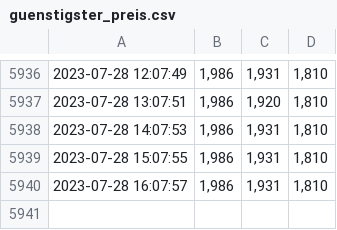
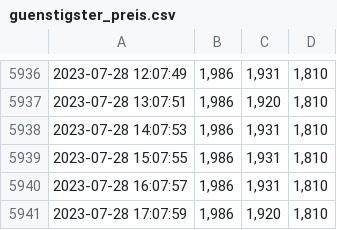
Before and after one commit to GermanPaul12/Petrol-Price-Scraper-Heidelberg-BeautifulSoup-Requests, a CSV file: guenstigster_preis.csv, drawn as a sheet; only a part is shown, gaps mark what is left out; the diff names each change by its address in the sheet, - before the commit and + after, or states it on an @@ line.

```diff
--- a/guenstigster_preis.csv
+++ b/guenstigster_preis.csv
+row 5941: 2023-07-28 17:07:59 | 1,986 | 1,920 | 1,810
```
Also changed, not shown: durchschnitts_preis.csv, teuerster_preis.csv, 1 other file.
